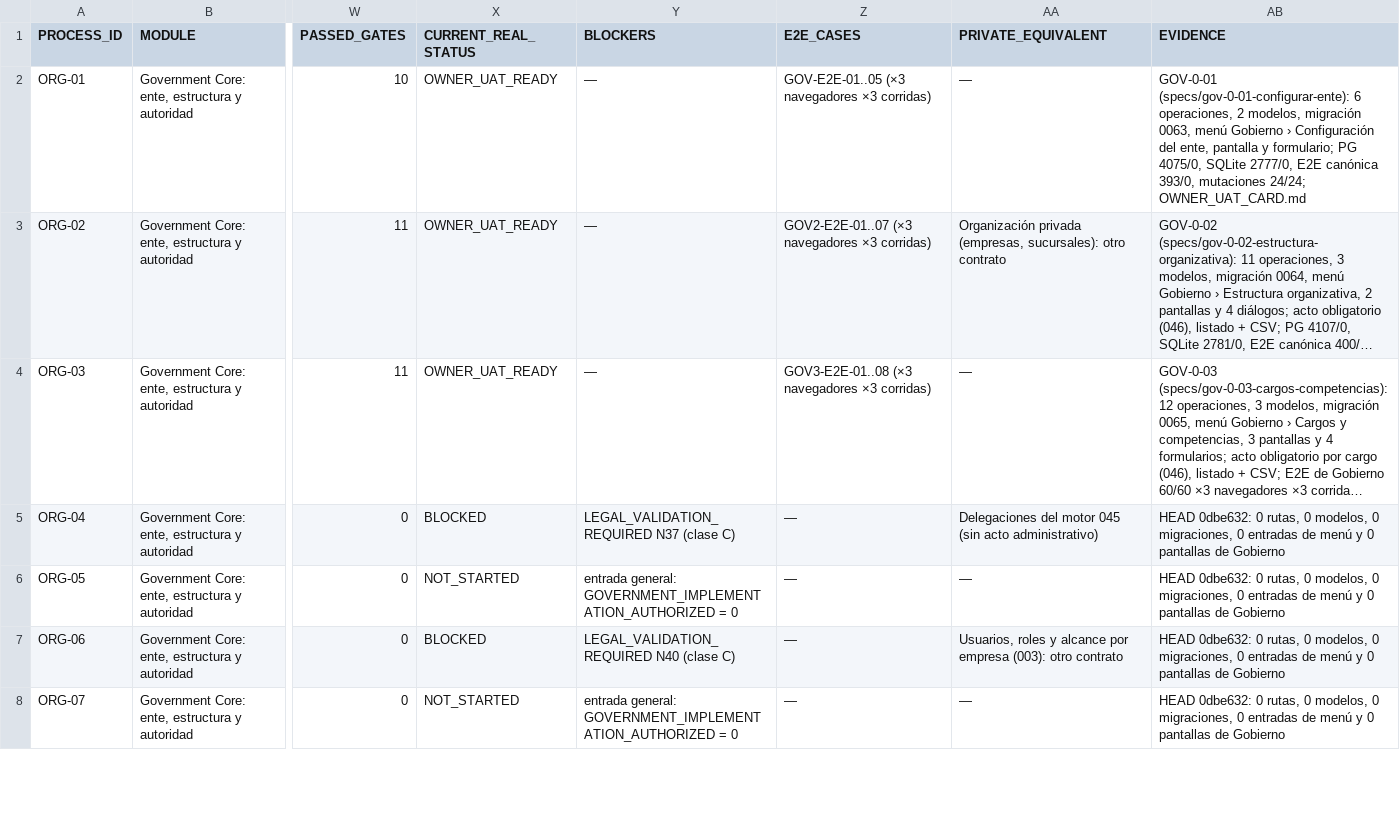
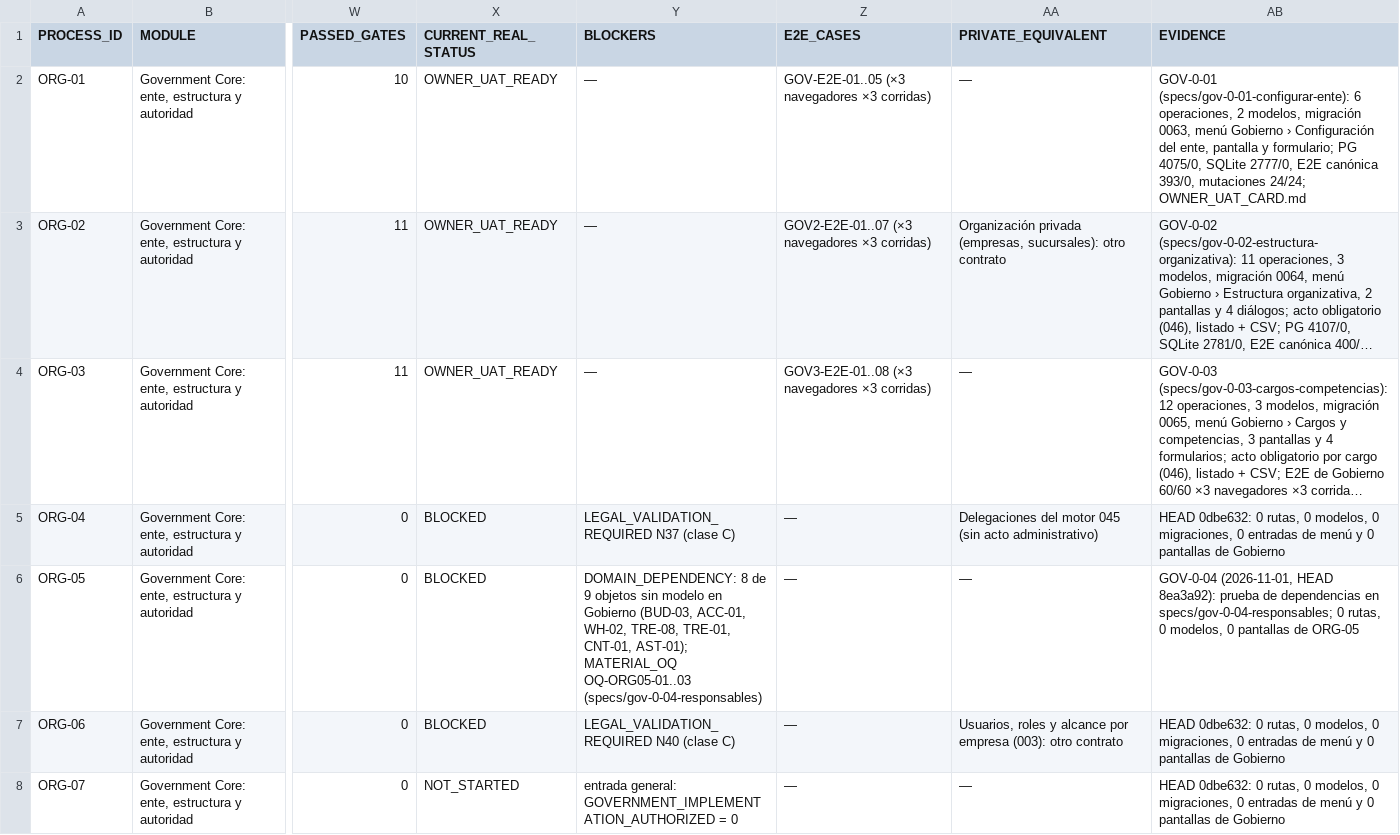
Before and after one commit to dvconsultores/kontrol, a CSV file: docs/roadmap/government-product-completeness/GOVERNMENT_PRODUCT_COMPLETENESS_MATRIX.csv, drawn as a sheet; only a part is shown, gaps mark what is left out; long unchanged cells end in …; the diff names each change by its address in the sheet, - before the commit and + after, or states it on an @@ line.

```diff
--- a/docs/roadmap/government-product-completeness/GOVERNMENT_PRODUCT_COMPLETENESS_MATRIX.csv
+++ b/docs/roadmap/government-product-completeness/GOVERNMENT_PRODUCT_COMPLETENESS_MATRIX.csv
-X6 (CURRENT_REAL_STATUS): NOT_STARTED
+X6 (CURRENT_REAL_STATUS): BLOCKED
-Y6 (BLOCKERS): entrada general: GOVERNMENT_IMPLEMENTATION_AUTHORIZED = 0
+Y6 (BLOCKERS): DOMAIN_DEPENDENCY: 8 de 9 objetos sin modelo en Gobierno (BUD-03, ACC-01, WH-02, TRE-08, TRE-01, CNT-01, AST-01); MATERIAL_OQ OQ-ORG05-01..03 (specs/gov-0-04-responsables)
-AB6 (EVIDENCE): HEAD 0dbe632: 0 rutas, 0 modelos, 0 migraciones, 0 entradas de menú y 0 pantallas de Gobierno
+AB6 (EVIDENCE): GOV-0-04 (2026-11-01, HEAD 8ea3a92): prueba de dependencias en specs/gov-0-04-responsables; 0 rutas, 0 modelos, 0 pantallas de ORG-05
```
Also changed, not shown: docs/roadmap/government-product-completeness/GOVERNMENT_PRODUCT_COMPLETENESS_BACKLOG.csv, docs/roadmap/government-product-completeness/GOVERNMENT_REQUIREMENTS_PRODUCT_MATRIX.csv, 9 other files.
